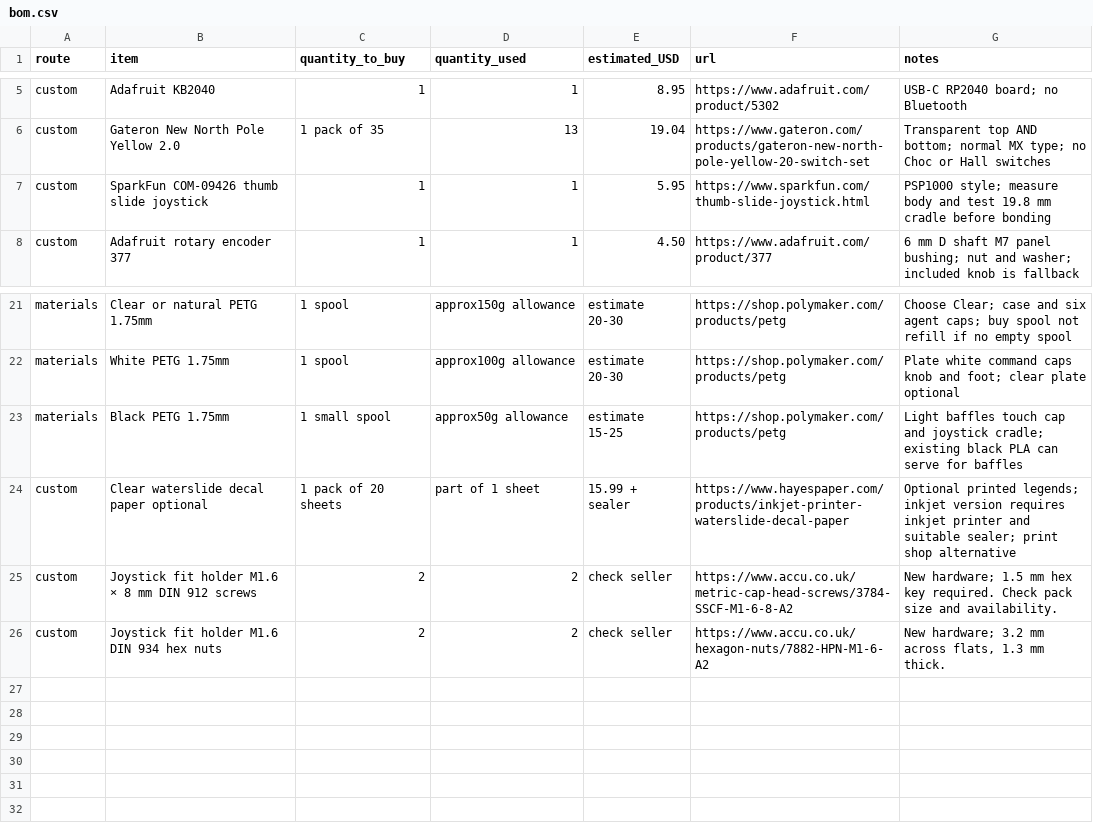
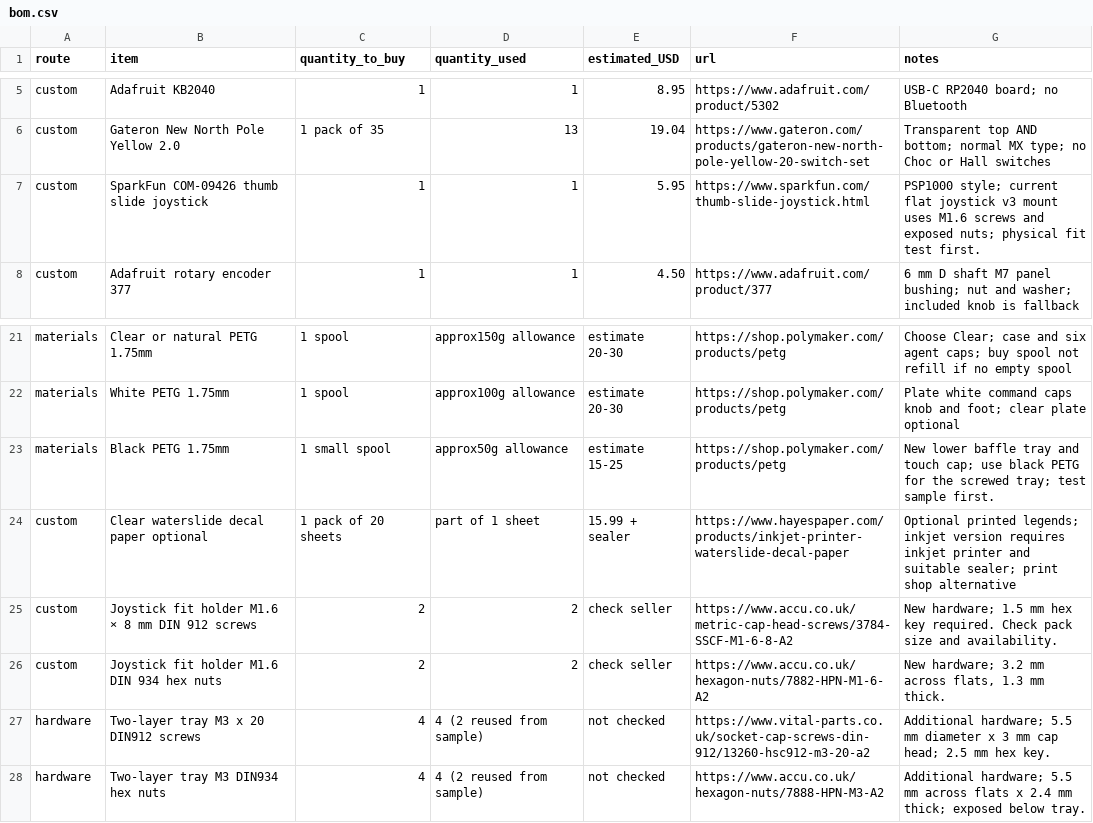
Before and after one commit to colestriler/codex-micro-diy-guide, a CSV file: public/downloads/docs/bom.csv, drawn as a sheet; only a part is shown, gaps mark what is left out.

Commit message:
Design removable two-layer baffle tray with exposed screw fasteners

```diff
--- a/public/downloads/docs/bom.csv
+++ b/public/downloads/docs/bom.csv
@@ -6,3 +6,3 @@ custom,Adafruit KB2040,1,1,8.95,https://www.adafruit.com/product/5302,USB-C RP20
 custom,Gateron New North Pole Yellow 2.0,1 pack of 35,13,19.04,https://www.gateron.com/products/gateron-new-north-pole-yellow-20-switch-set,Transparent top AND bottom; normal MX type; no Choc or Hall switches
-custom,SparkFun COM-09426 thumb slide joystick,1,1,5.95,https://www.sparkfun.com/thumb-slide-joystick.html,PSP1000 style; measure body and test 19.8 mm cradle before bonding
+custom,SparkFun COM-09426 thumb slide joystick,1,1,5.95,https://www.sparkfun.com/thumb-slide-joystick.html,PSP1000 style; current flat joystick v3 mount uses M1.6 screws and exposed nuts; physical fit test first.
 custom,Adafruit rotary encoder 377,1,1,4.50,https://www.adafruit.com/product/377,6 mm D shaft M7 panel bushing; nut and washer; included knob is fallback
@@ -22,3 +22,3 @@ materials,Clear or natural PETG 1.75mm,1 spool,approx150g allowance,estimate 20-
 materials,White PETG 1.75mm,1 spool,approx100g allowance,estimate 20-30,https://shop.polymaker.com/products/petg,Plate white command caps knob and foot; clear plate optional
-materials,Black PETG 1.75mm,1 small spool,approx50g allowance,estimate 15-25,https://shop.polymaker.com/products/petg,Light baffles touch cap and joystick cradle; existing black PLA can serve for baffles
+materials,Black PETG 1.75mm,1 small spool,approx50g allowance,estimate 15-25,https://shop.polymaker.com/products/petg,New lower baffle tray and touch cap; use black PETG for the screwed tray; test sample first.
 custom,Clear waterslide decal paper optional,1 pack of 20 sheets,part of 1 sheet,15.99 + sealer,https://www.hayespaper.com/products/inkjet-printer-waterslide-decal-paper,Optional printed legends; inkjet version requires inkjet printer and suitable sealer; print shop alternative
@@ -26 +26,3 @@ custom,Joystick fit holder M1.6 × 8 mm DIN 912 screws,2,2,check seller,https://
 custom,Joystick fit holder M1.6 DIN 934 hex nuts,2,2,check seller,https://www.accu.co.uk/hexagon-nuts/7882-HPN-M1-6-A2,"New hardware; 3.2 mm across flats, 1.3 mm thick."
+hardware,Two-layer tray M3 x 20 DIN912 screws,4,4 (2 reused from sample),not checked,https://www.vital-parts.co.uk/socket-cap-screws-din-912/13260-hsc912-m3-20-a2,Additional hardware; 5.5 mm diameter x 3 mm cap head; 2.5 mm hex key.
+hardware,Two-layer tray M3 DIN934 hex nuts,4,4 (2 reused from sample),not checked,https://www.accu.co.uk/hexagon-nuts/7888-HPN-M3-A2,Additional hardware; 5.5 mm across flats x 2.4 mm thick; exposed below tray.
```
Also changed, not shown: 43 other files.
